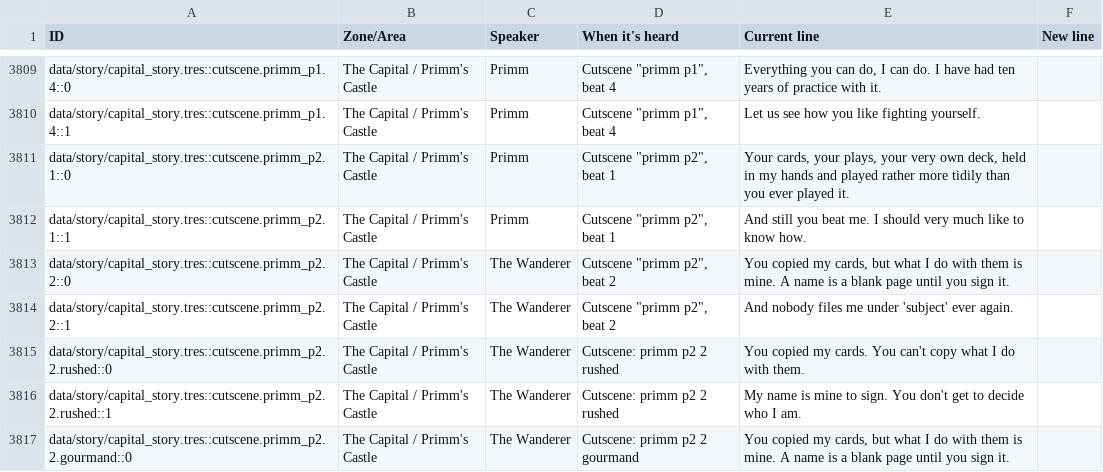
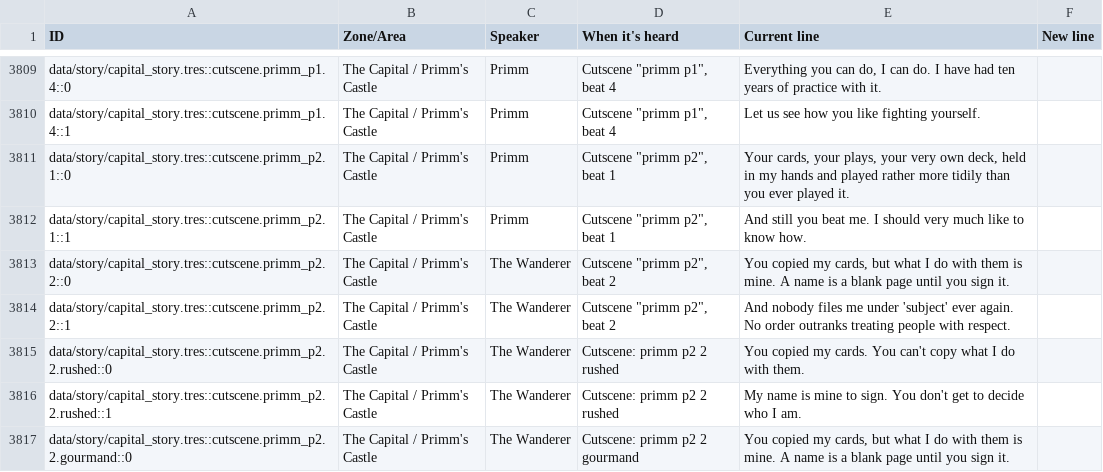
Before and after one commit to Aglowatz/Deckbuilder-rpg, a CSV file: docs/dialogue/edit_nov5.csv, drawn as a sheet; only a part is shown, gaps mark what is left out.

```diff
--- a/docs/dialogue/edit_nov5.csv
+++ b/docs/dialogue/edit_nov5.csv
@@ -3813,3 +3813,3 @@
 "data/story/capital_story.tres::cutscene.primm_p2.2::0","The Capital / Primm's Castle","The Wanderer","Cutscene ""primm p2"", beat 2","You copied my cards, but what I do with them is mine. A name is a blank page until you sign it.",""
-"data/story/capital_story.tres::cutscene.primm_p2.2::1","The Capital / Primm's Castle","The Wanderer","Cutscene ""primm p2"", beat 2","And nobody files me under 'subject' ever again.",""
+"data/story/capital_story.tres::cutscene.primm_p2.2::1","The Capital / Primm's Castle","The Wanderer","Cutscene ""primm p2"", beat 2","And nobody files me under 'subject' ever again. No order outranks treating people with respect.",""
 "data/story/capital_story.tres::cutscene.primm_p2.2.rushed::0","The Capital / Primm's Castle","The Wanderer","Cutscene: primm p2 2 rushed","You copied my cards. You can't copy what I do with them.",""
```
Also changed, not shown: 5 other files.
